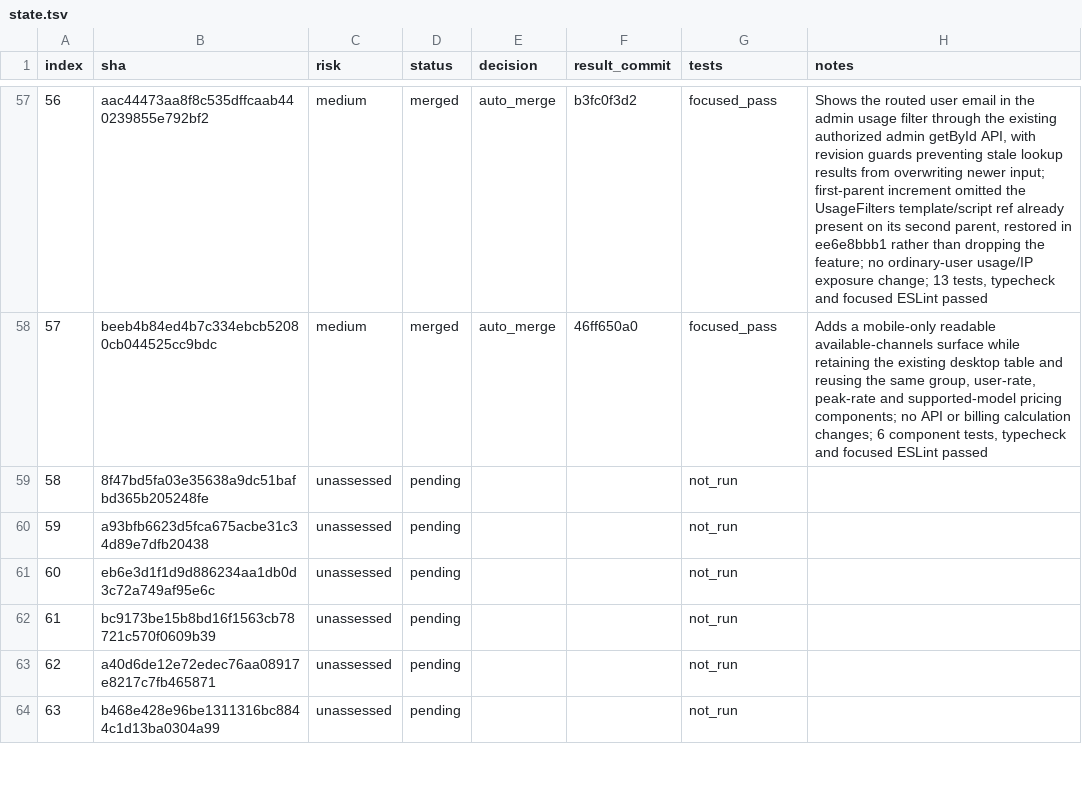
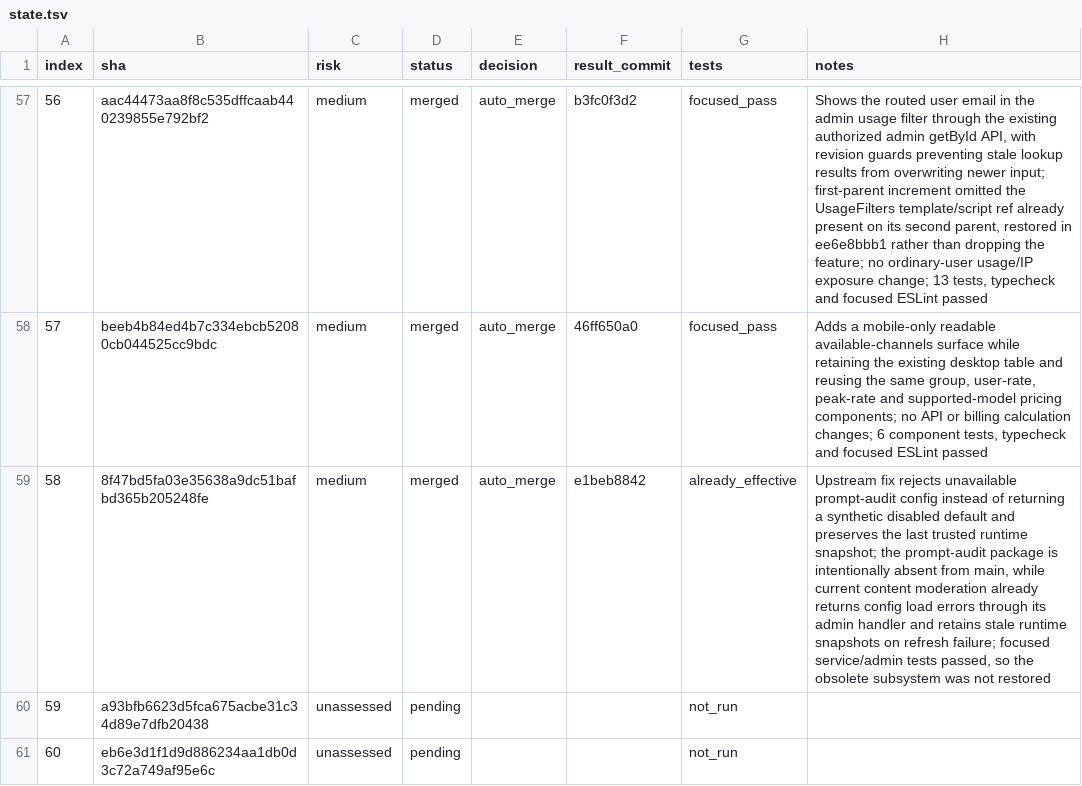
Before and after one commit to walaqi/sub2api, a TSV file: merge-state/sync-2-merge-v3/state.tsv, drawn as a sheet; only a part is shown, gaps mark what is left out; the shorter side is filled out with more unchanged rows.

Commit message:
chore(merge): record sync commit 58

```diff
--- a/merge-state/sync-2-merge-v3/state.tsv
+++ b/merge-state/sync-2-merge-v3/state.tsv
@@ -58,3 +58,3 @@ index	sha	risk	status	decision	result_commit	tests	notes
 57	beeb4b84ed4b7c334ebcb52080cb044525cc9bdc	medium	merged	auto_merge	46ff650a0	focused_pass	Adds a mobile-only readable available-channels surface while retaining the existing desktop table and reusing the same group, user-rate, peak-rate and supported-model pricing components; no API or billing calculation changes; 6 component tests, typecheck and focused ESLint passed
-58	8f47bd5fa03e35638a9dc51bafbd365b205248fe	unassessed	pending			not_run	
+58	8f47bd5fa03e35638a9dc51bafbd365b205248fe	medium	merged	auto_merge	e1beb8842	already_effective	Upstream fix rejects unavailable prompt-audit config instead of returning a synthetic disabled default and preserves the last trusted runtime snapshot; the prompt-audit package is intentionally absent from main, while current content moderation already returns config load errors through its admin handler and retains stale runtime snapshots on refresh failure; focused service/admin tests passed, so the obsolete subsystem was not restored
 59	a93bfb6623d5fca675acbe31c34d89e7dfb20438	unassessed	pending			not_run	
```
Also changed, not shown: 1 other file.
